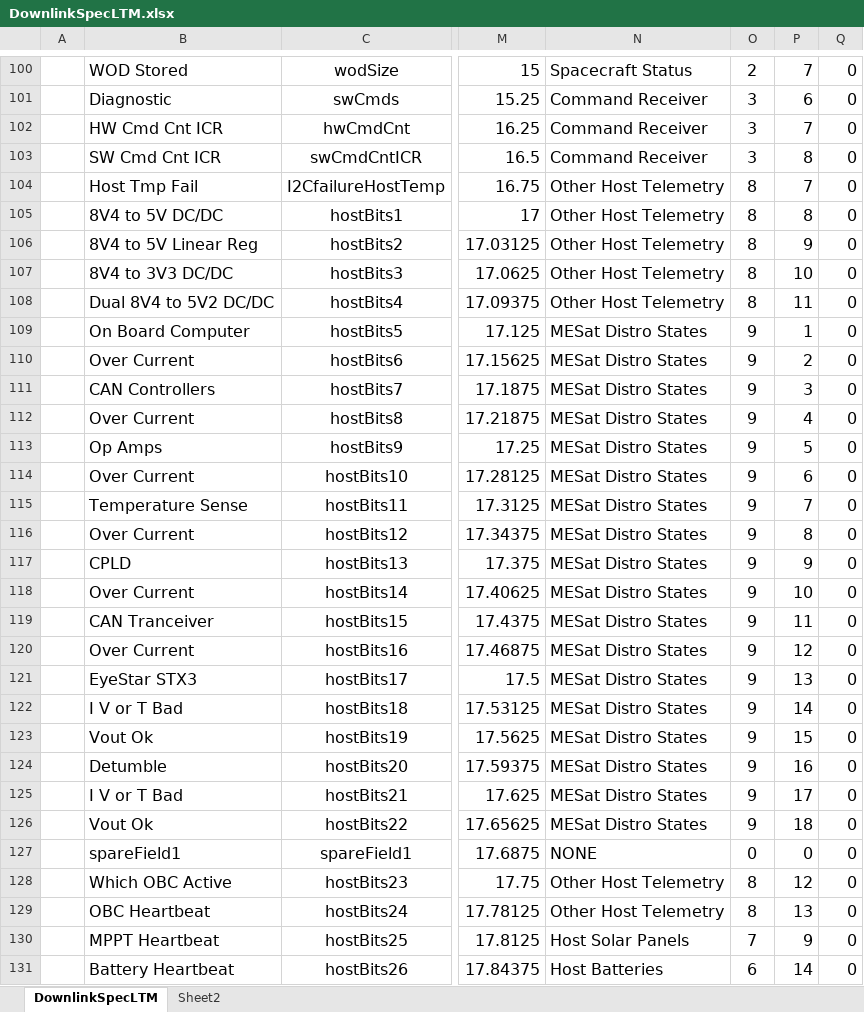
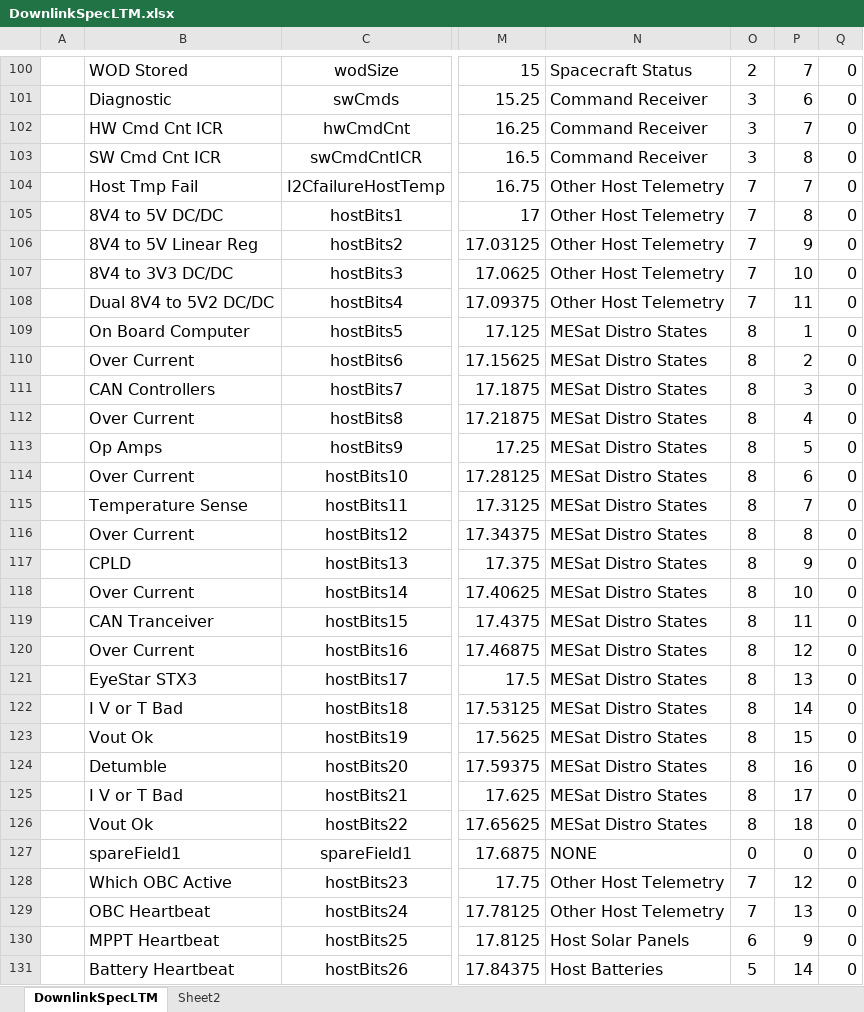
Before and after one commit to ac2cz/FoxTelem, an Excel workbook: genSpacecraft/DownlinkSpecLTM.xlsx, sheet DownlinkSpecLTM, drawn as a sheet; only a part is shown, gaps mark what is left out; values as stored, in another font and other column widths than the file's, no borders; the diff covers the shown part only; the diff names each change by its address in the sheet, - before the commit and + after, or states it on an @@ line.

```diff
--- a/genSpacecraft/DownlinkSpecLTM.xlsx (sheet DownlinkSpecLTM)
+++ b/genSpacecraft/DownlinkSpecLTM.xlsx (sheet DownlinkSpecLTM)
-O104:O108: 8
+O104:O108: 7
-O109:O126: 9
+O109:O126: 8
-O128:O129: 8
+O128:O129: 7
-O130: 7
+O130: 6
-O131: 6
+O131: 5
```
Also changed, not shown: 82 edited cells and cell formats elsewhere in this sheet, genSpacecraft/DownlinkSpecGolf-T.xlsx, 7 other files.
